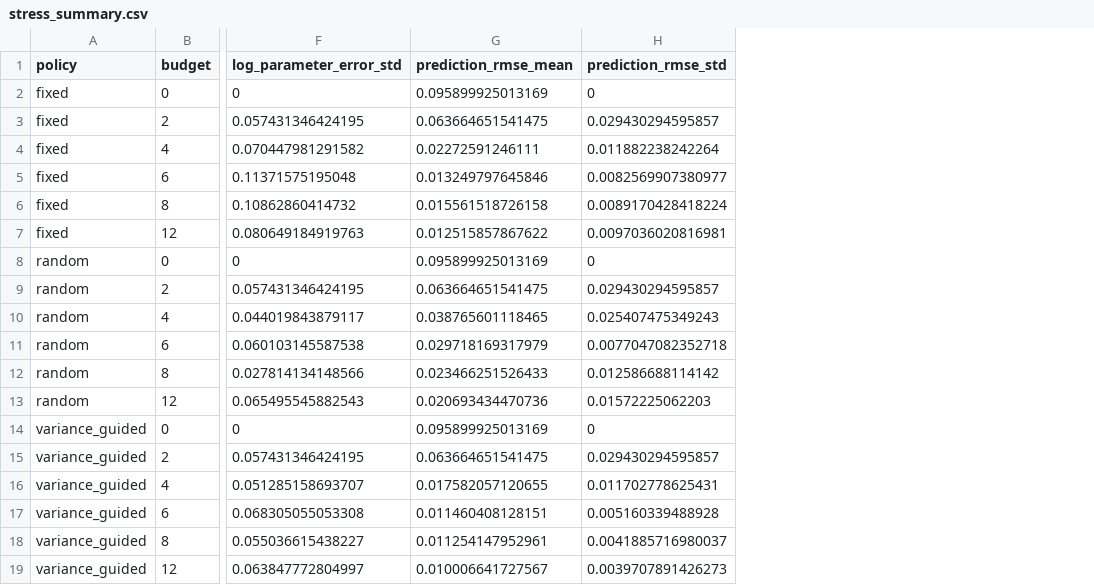
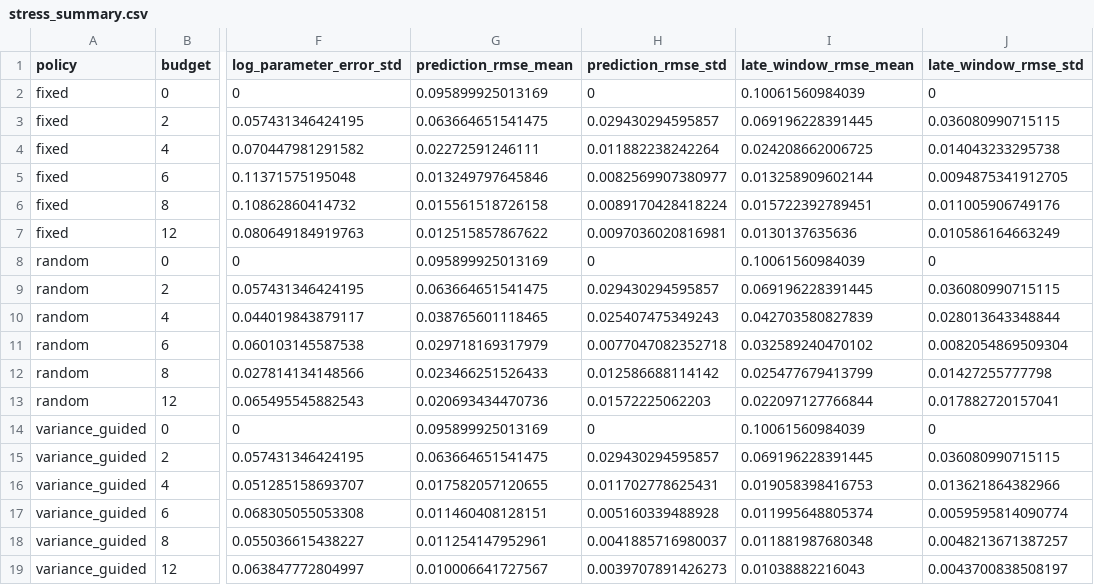
Before and after one commit to TheThunda01/mapk-dynamics-lab, a CSV file: results/stress_summary.csv, drawn as a sheet; only a part is shown, gaps mark what is left out; the diff names each change by its address in the sheet, - before the commit and + after, or states it on an @@ line.

```diff
--- a/results/stress_summary.csv
+++ b/results/stress_summary.csv
+column I (late_window_rmse_mean), rows 2-19: 0.10061560984039 | 0.069196228391445 | 0.024208662006725 | 0.013258909602144 | 0.015722392789451 | 0.0130137635636 | 0.10061560984039 | 0.069196228391445 | 0.042703580827839 | 0.032589240470102 | 0.025477679413799 | 0.022097127766844 | 0.10061560984039 | 0.069196228391445 | 0.019058398416753 | 0.011995648805374 | 0.011881987680348 | 0.01038882216043
+column J (late_window_rmse_std), rows 2-19: 0 | 0.036080990715115 | 0.014043233295738 | 0.0094875341912705 | 0.011005906749176 | 0.010586164663249 | 0 | 0.036080990715115 | 0.028013643348844 | 0.0082054869509304 | 0.01427255777798 | 0.017882720157041 | 0 | 0.036080990715115 | 0.013621864382966 | 0.0059595814090774 | 0.0048213671387257 | 0.0043700838508197
```
Also changed, not shown: results/stress_trials.csv, results/summary.csv, 11 other files.
